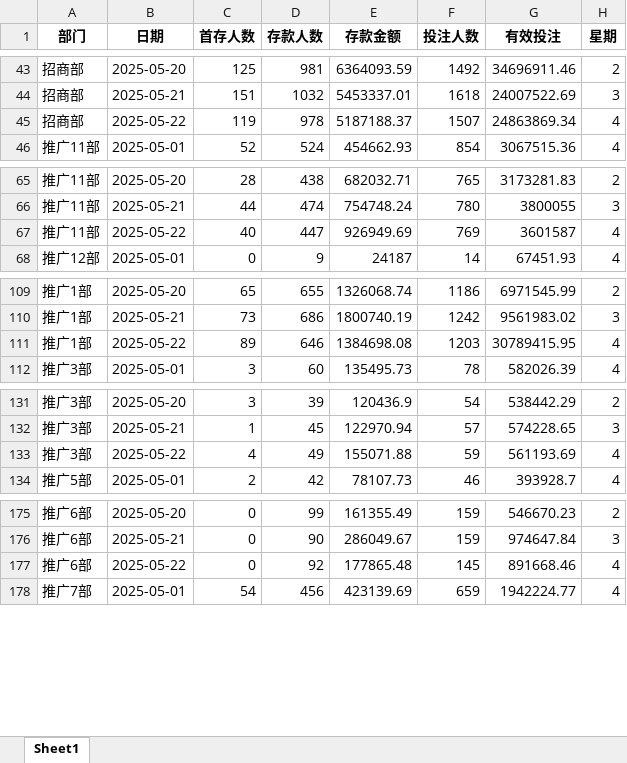
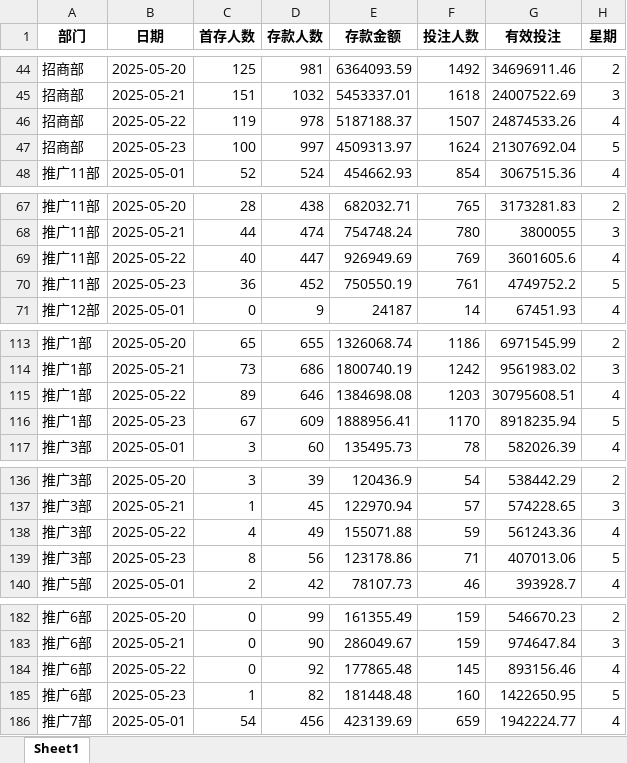
Before and after one commit to pohhokjun/PyCharm, an Excel workbook: 3_分析/2_摩根-好博数据分析/好博体育/部门数据/部门数据.xlsx, sheet Sheet1, drawn as a sheet; only a part is shown, gaps mark what is left out; values as stored, in another font and other column widths than the file's, no borders; addresses are those after the commit; the diff covers the shown part only; the diff names each change by its address in the sheet, - before the commit and + after, or states it on an @@ line.

```diff
--- a/3_分析/2_摩根-好博数据分析/好博体育/部门数据/部门数据.xlsx (sheet Sheet1)
+++ b/3_分析/2_摩根-好博数据分析/好博体育/部门数据/部门数据.xlsx (sheet Sheet1)
-G46 (有效投注): 24863869.34
+G46 (有效投注): 24874533.26
+row 47: 招商部 | 2025-05-23 | 100 | 997 | 4509313.97 | 1624 | 21307692.04 | 5
-G69 (有效投注): 3601587
+G69 (有效投注): 3601605.6
+row 70: 推广11部 | 2025-05-23 | 36 | 452 | 750550.19 | 761 | 4749752.2 | 5
-G115 (有效投注): 30789415.95
+G115 (有效投注): 30795608.51
+row 116: 推广1部 | 2025-05-23 | 67 | 609 | 1888956.41 | 1170 | 8918235.94 | 5
-G138 (有效投注): 561193.69
+G138 (有效投注): 561243.36
+row 139: 推广3部 | 2025-05-23 | 8 | 56 | 123178.86 | 71 | 407013.06 | 5
-G184 (有效投注): 891668.46
+G184 (有效投注): 893156.46
+row 185: 推广6部 | 2025-05-23 | 1 | 82 | 181448.48 | 160 | 1422650.95 | 5
```
Also changed, not shown: 8 added rows and 3 edited cells elsewhere in this sheet, 3_分析/1_GD包网数据需求群/1_指标数据.xlsx, 3_分析/2_摩根-好博数据分析/好博体育/平台数据/平台数据.xlsx, 14 other files.
